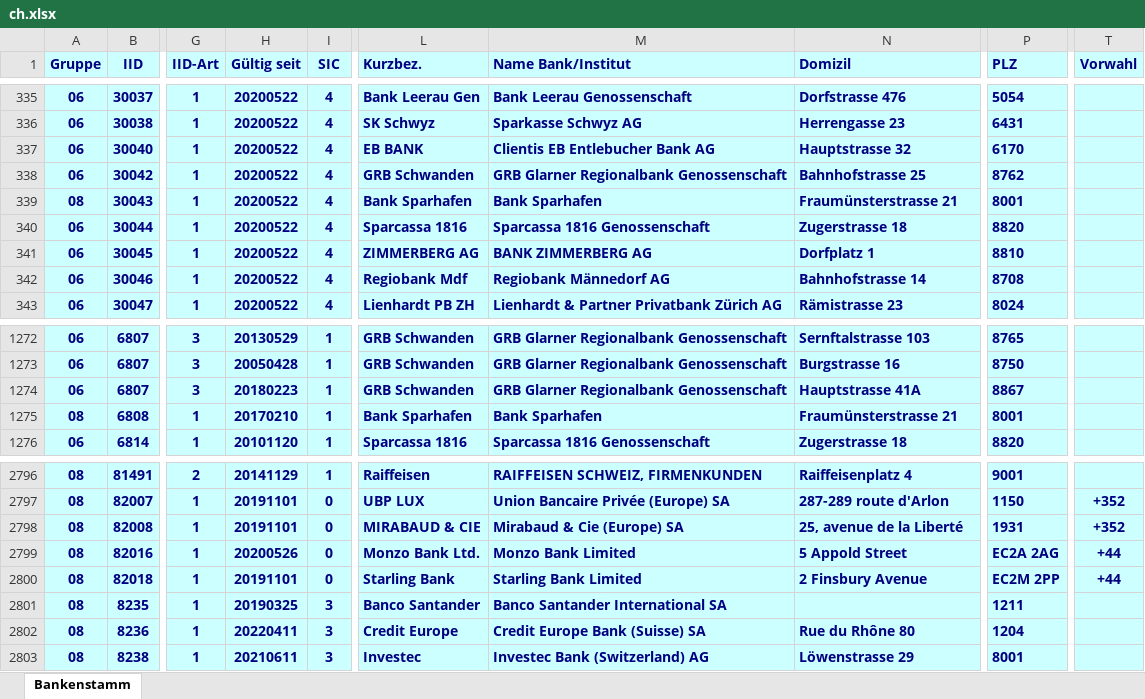
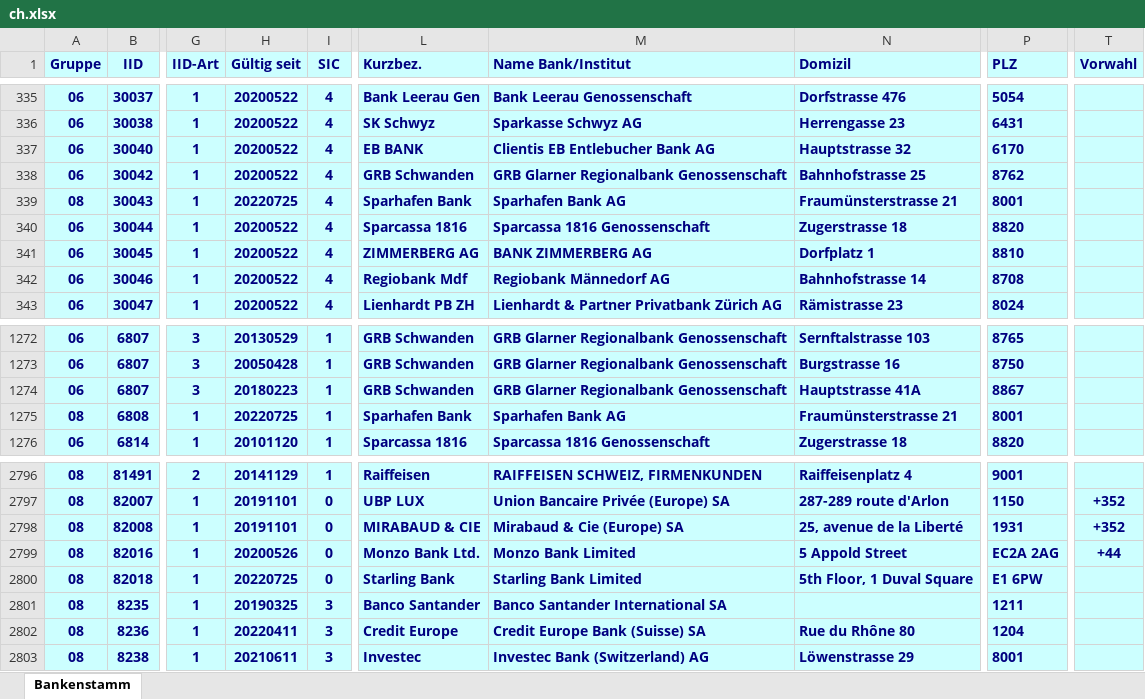
Before and after one commit to marcapo/goiban-data-loader, an Excel workbook: data/ch.xlsx, sheet Bankenstamm, drawn as a sheet; only a part is shown, gaps mark what is left out; values as stored, in another font and other column widths than the file's, no borders; the diff names each change by its address in the sheet, - before the commit and + after, or states it on an @@ line.

```diff
--- a/data/ch.xlsx (sheet Bankenstamm)
+++ b/data/ch.xlsx (sheet Bankenstamm)
-H339 (Gültig seit): 20200522
+H339 (Gültig seit): 20220725
-L339 (Kurzbez.): Bank Sparhafen
+L339 (Kurzbez.): Sparhafen Bank
-M339 (Name Bank/Institut): Bank Sparhafen
+M339 (Name Bank/Institut): Sparhafen Bank AG
-H1275 (Gültig seit): 20170210
+H1275 (Gültig seit): 20220725
-L1275 (Kurzbez.): Bank Sparhafen
+L1275 (Kurzbez.): Sparhafen Bank
-M1275 (Name Bank/Institut): Bank Sparhafen
+M1275 (Name Bank/Institut): Sparhafen Bank AG
-H2800 (Gültig seit): 20191101
+H2800 (Gültig seit): 20220725
-N2800 (Domizil): 2 Finsbury Avenue
+N2800 (Domizil): 5th Floor, 1 Duval Square
-P2800 (PLZ): EC2M 2PP
+P2800 (PLZ): E1 6PW
-T2800 (Vorwahl): +44
+T2800 (Vorwahl): (empty)
```
Also changed, not shown: 2 other files.
